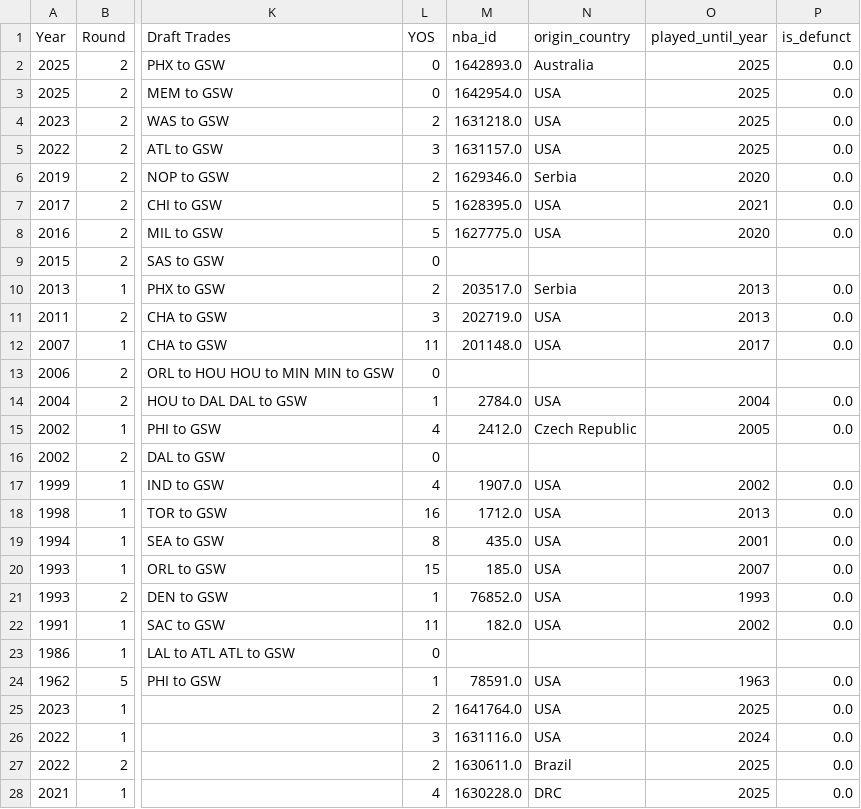
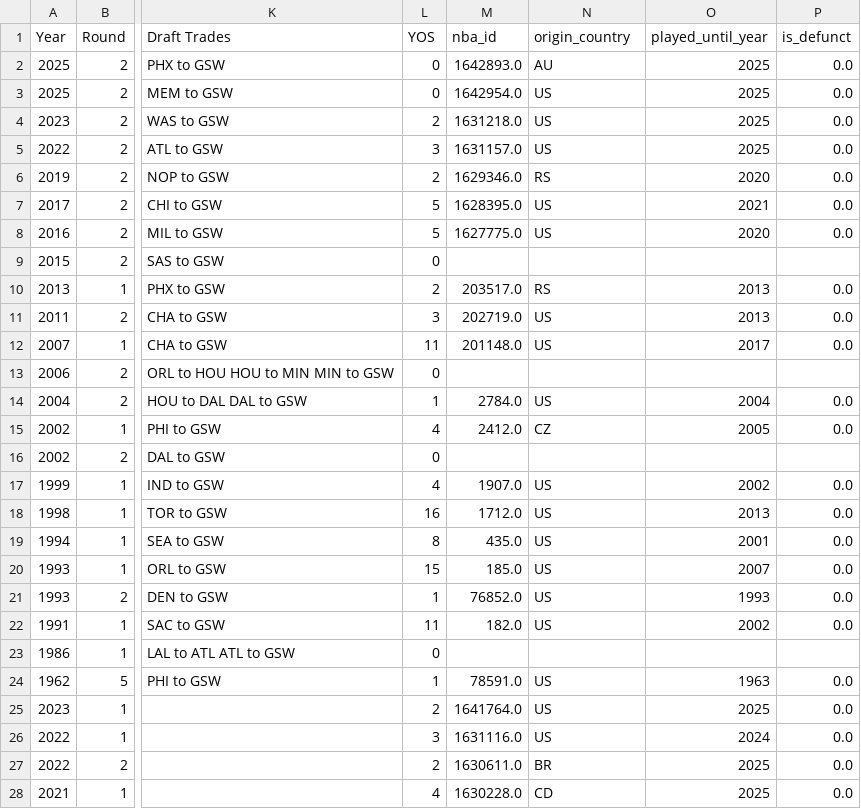
Before and after one commit to gtkacz/nba-real-draft-history, a CSV file: frontend/public/data/csv/GSW_enriched.csv, drawn as a sheet; only a part is shown, gaps mark what is left out; the diff covers the shown part only; the diff names each change by its address in the sheet, - before the commit and + after, or states it on an @@ line.

```diff
--- a/frontend/public/data/csv/GSW_enriched.csv
+++ b/frontend/public/data/csv/GSW_enriched.csv
-N2 (origin_country): Australia
+N2 (origin_country): AU
-N3:N5 (origin_country): USA
+N3:N5 (origin_country): US
-N6 (origin_country): Serbia
+N6 (origin_country): RS
-N7:N8 (origin_country): USA
+N7:N8 (origin_country): US
-N10 (origin_country): Serbia
+N10 (origin_country): RS
-N11:N12 (origin_country): USA
+N11:N12 (origin_country): US
-N14 (origin_country): USA
+N14 (origin_country): US
-N15 (origin_country): Czech Republic
+N15 (origin_country): CZ
-N17:N22 (origin_country): USA
+N17:N22 (origin_country): US
-N24:N26 (origin_country): USA
+N24:N26 (origin_country): US
-N27 (origin_country): Brazil
+N27 (origin_country): BR
-N28 (origin_country): DRC
+N28 (origin_country): CD
```
Also changed, not shown: 160 edited cells elsewhere in this file, frontend/public/data/csv/ATL_enriched.csv, frontend/public/data/csv/OKC_enriched.csv, 32 other files.
